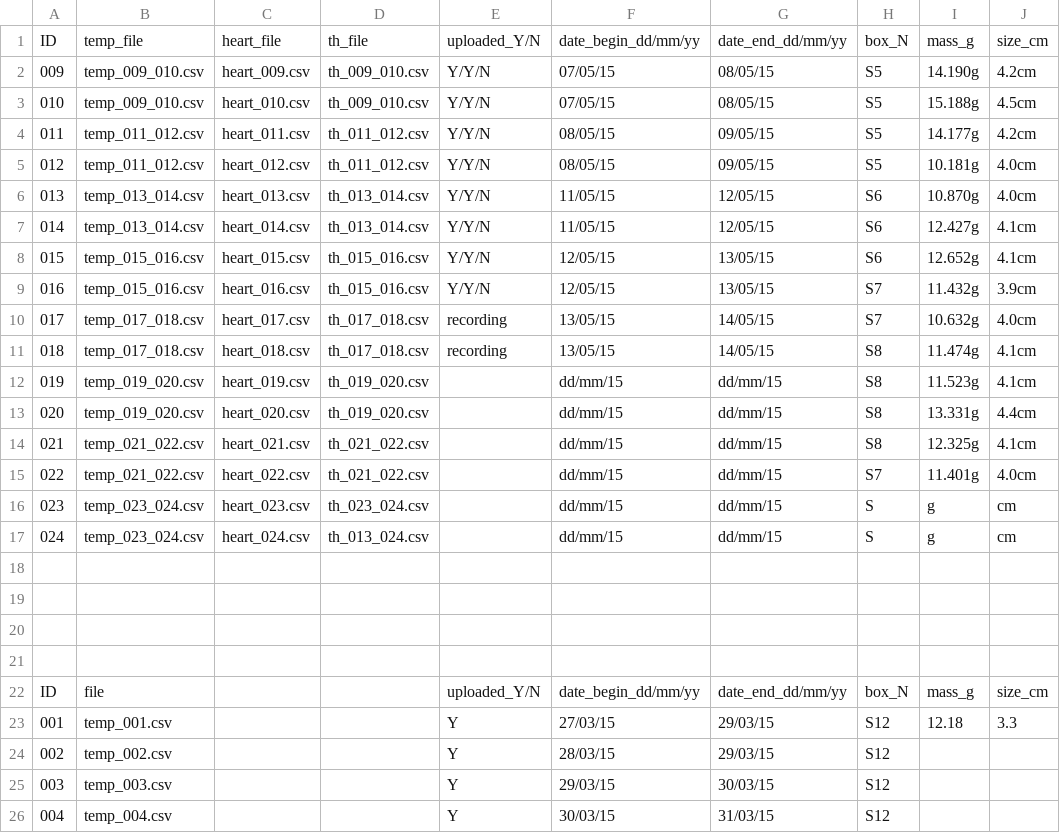
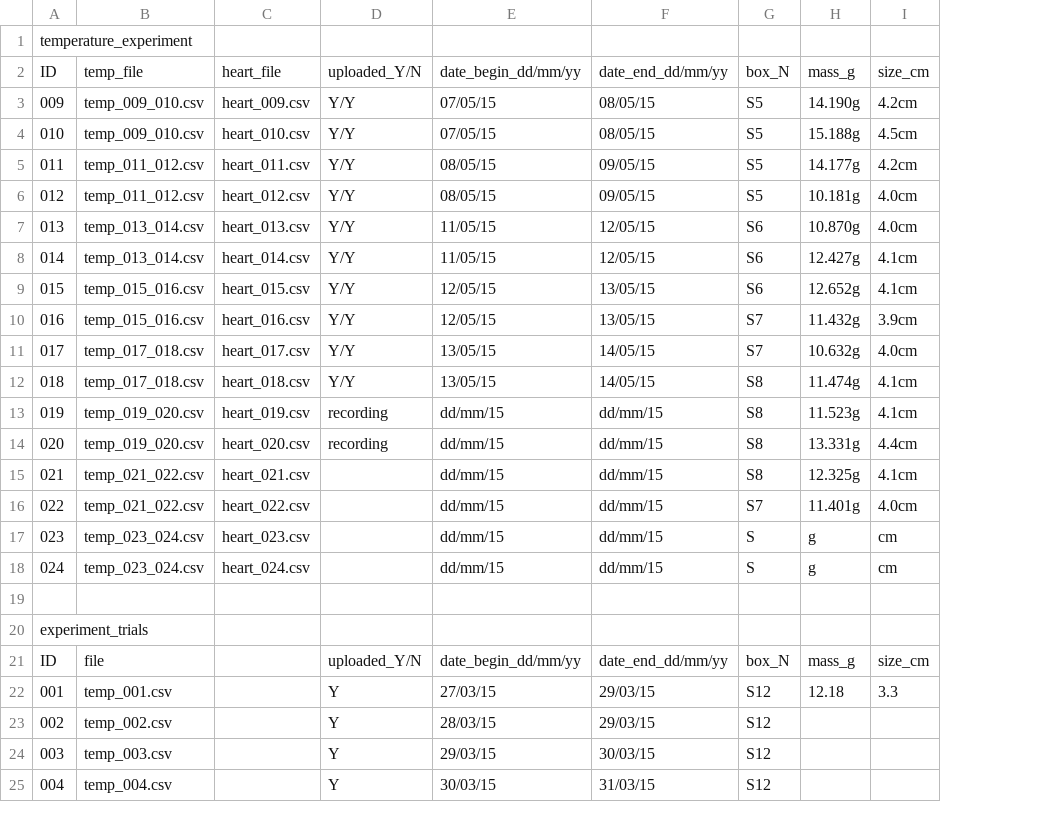
Before and after one commit to gilestrolab/snail_back_pack, a CSV file: experiments/snail_temperature_experiment/results/master_table.csv, drawn as a sheet; only a part is shown; removed rows and columns are numbered as before the commit, all else as after; rows hold the shown columns only; the diff names each change by its address in the sheet, - before the commit and + after, or states it on an @@ line.

Commit message:
Update master_table.csv

```diff
--- a/experiments/snail_temperature_experiment/results/master_table.csv
+++ b/experiments/snail_temperature_experiment/results/master_table.csv
-column D, rows 1-17: th_file | th_009_010.csv | th_009_010.csv | th_011_012.csv | th_011_012.csv | th_013_014.csv | th_013_014.csv | th_015_016.csv | th_015_016.csv | th_017_018.csv | th_017_018.csv | th_019_020.csv | th_019_020.csv | th_021_022.csv | th_021_022.csv | th_023_024.csv | th_013_024.csv
+row 1: temperature_experiment
-D3:D10: Y/Y/N
+D3:D10: Y/Y
-D11:D12: recording
+D11:D12: Y/Y
-D13:D14: (empty)
+D13:D14: recording
-A20: (empty)
+A20: experiment_trials
-row 20: (empty)
-row 21: (empty)
```
